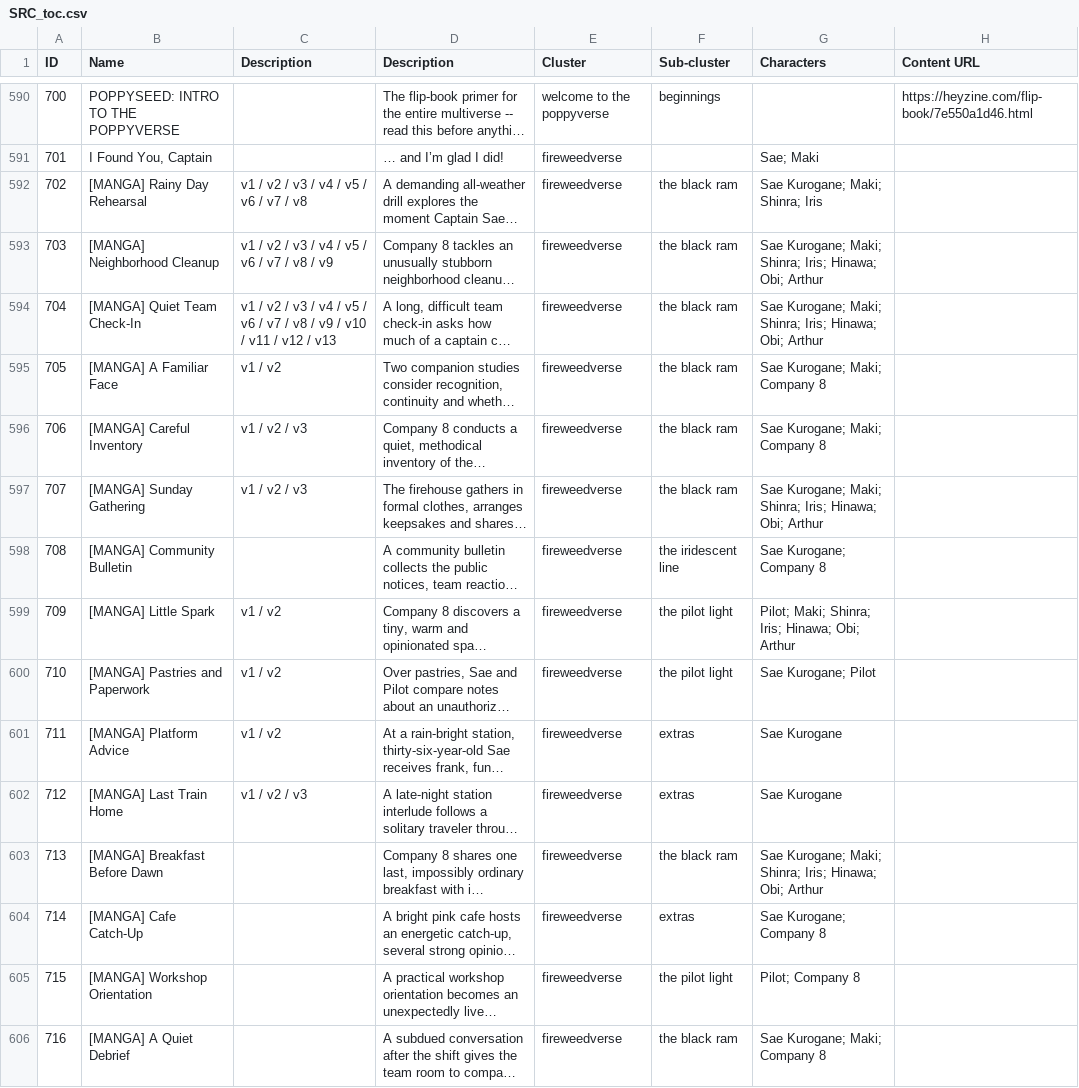
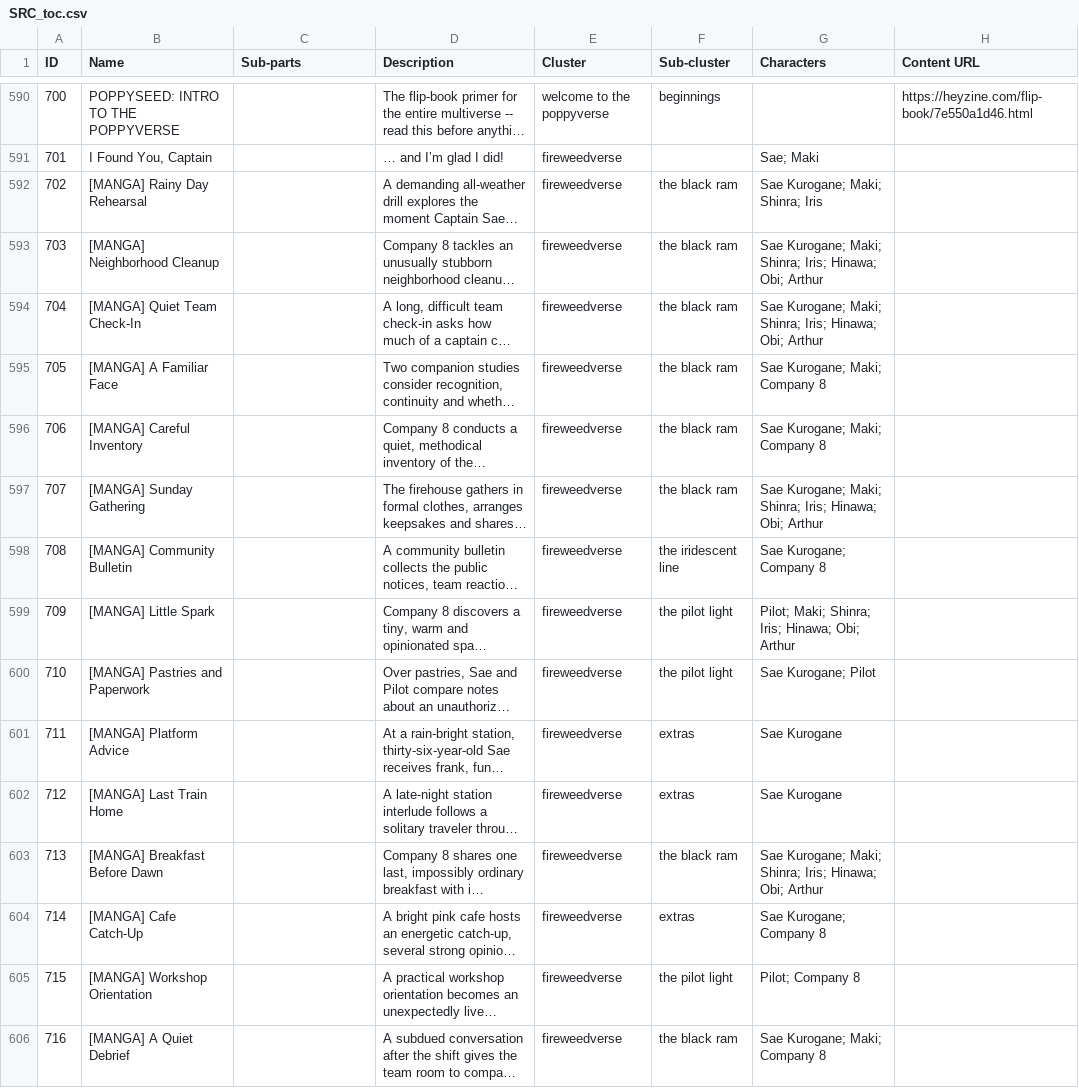
Before and after one commit to ProgrammingInPoppyFields/poppyverse-interactive-map, a CSV file: SRC_toc.csv, drawn as a sheet; only a part is shown, gaps mark what is left out; long unchanged cells end in …; the diff covers the shown part only; the diff names each change by its address in the sheet, - before the commit and + after, or states it on an @@ line.

Commit message:
Repair corrupted Sub-parts column, add director's commentary cluster
SRC_toc.csv's Sub-parts column got overwritten with a duplicate of
Description in recent external edits (spreadsheet export issue) --
recovered real Sub-parts values from commit 0698816 for the 589 rows
that existed then. The 22 rows added after the corruption (701's
"I Found You, Captain" and the 21 [MANGA] entries) have no historical
version to recover from and are left blank.

Also adds a new "director's commentary" cluster: 11 rows cataloging
the author/meta-notes files scattered across the archive (the 43,
innately unabsolvable, flecks of gold, fireweedverse, holiday
reflections), consolidated where multiple files shared a series
prefix (Everything Explained, Humor Me, Greater Forces, Lil Roommate
notes) the same way Lil Processor was earlier.

```diff
--- a/SRC_toc.csv
+++ b/SRC_toc.csv
-C1: Description
+C1: Sub-parts
-C592 (Sub-parts): v1 / v2 / v3 / v4 / v5 / v6 / v7 / v8
+C592 (Sub-parts): (empty)
-C593 (Sub-parts): v1 / v2 / v3 / v4 / v5 / v6 / v7 / v8 / v9
+C593 (Sub-parts): (empty)
-C594 (Sub-parts): v1 / v2 / v3 / v4 / v5 / v6 / v7 / v8 / v9 / v10 / v11 / v12 / v13
+C594 (Sub-parts): (empty)
-C595 (Sub-parts): v1 / v2
+C595 (Sub-parts): (empty)
-C596:C597 (Sub-parts): v1 / v2 / v3
+C596:C597 (Sub-parts): (empty)
-C599:C601 (Sub-parts): v1 / v2
+C599:C601 (Sub-parts): (empty)
-C602 (Sub-parts): v1 / v2 / v3
+C602 (Sub-parts): (empty)
```
Also changed, not shown: 11 added rows and 3 edited cells elsewhere in this file, SRC_clusters.csv, 2 other files.
